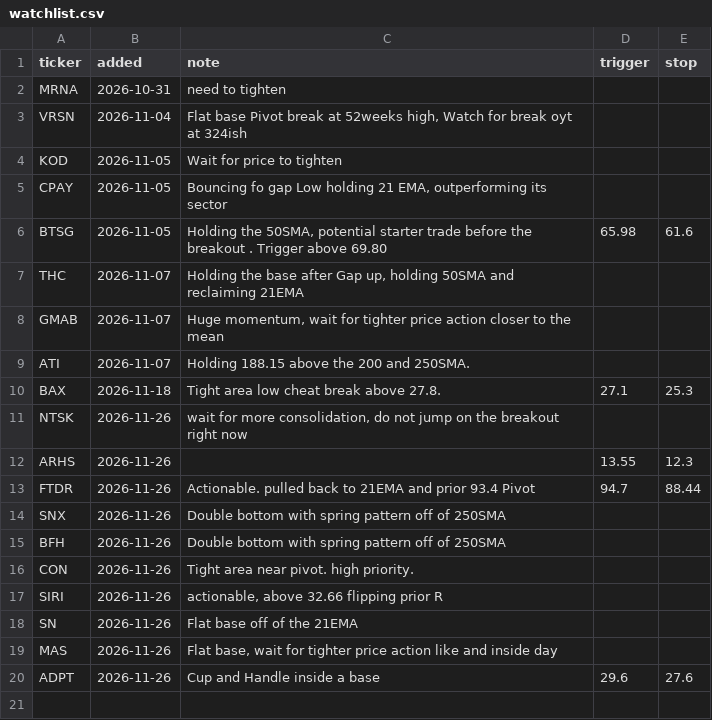
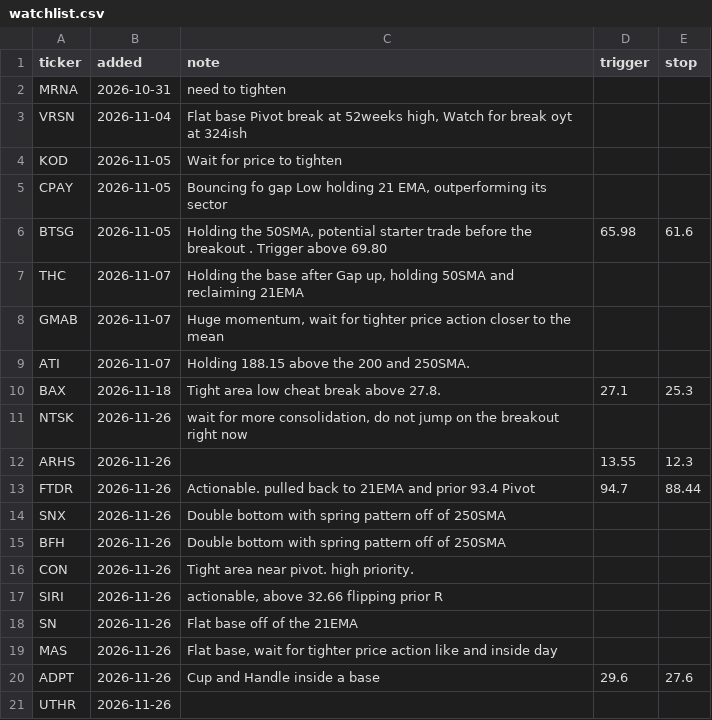
Before and after one commit to fabiolmn17-web/MRS_Dashboard, a CSV file: watchlist.csv, drawn as a sheet; the diff names each change by its address in the sheet, - before the commit and + after, or states it on an @@ line.

Commit message:
watchlist: add UTHR

```diff
--- a/watchlist.csv
+++ b/watchlist.csv
+row 21: UTHR | 2026-11-26
```
